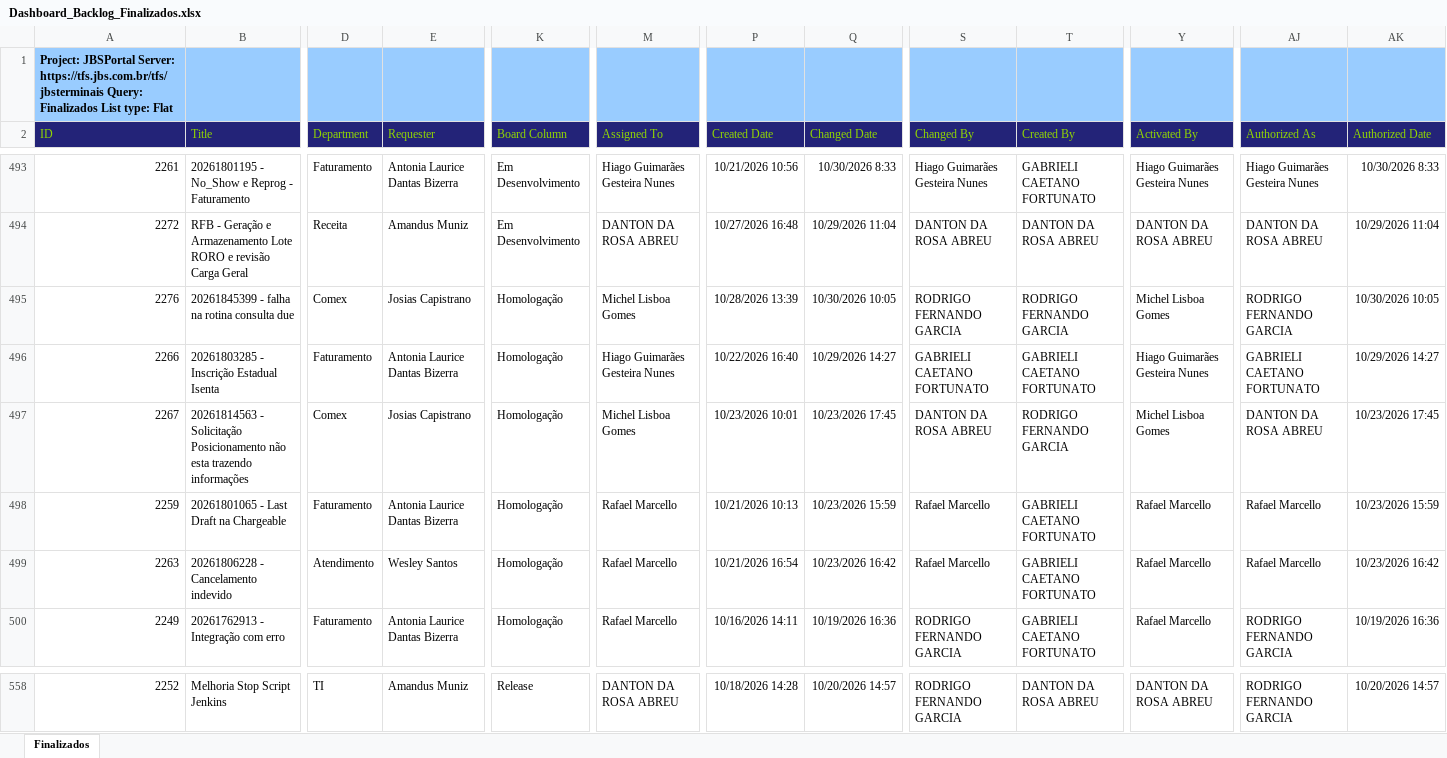
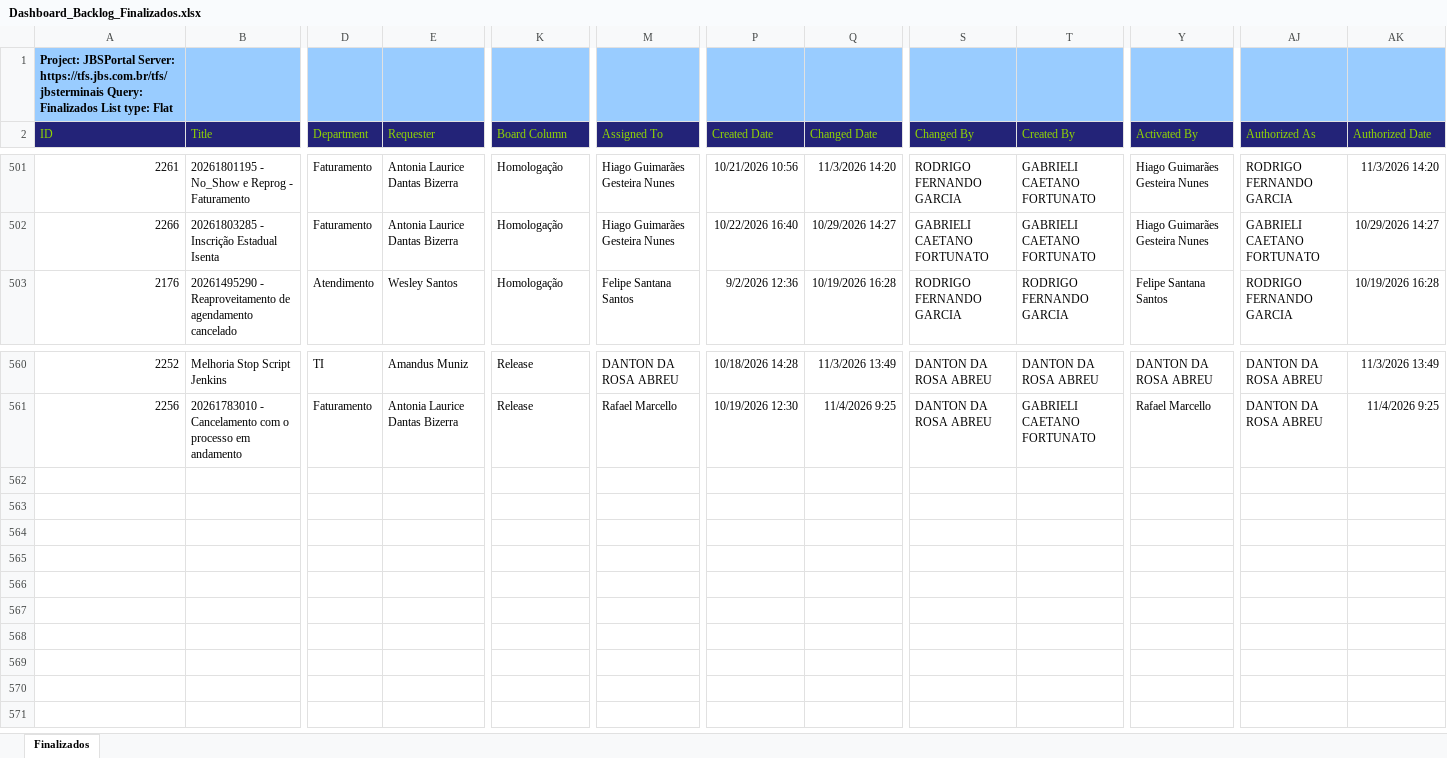
Before and after one commit to amandusmuniz/backlog, an Excel workbook: Dashboard_Backlog_Finalizados.xlsx, sheet Finalizados, drawn as a sheet; only a part is shown, gaps mark what is left out; values as stored, in another font and other column widths than the file's, no borders; table styles not drawn; removed rows and columns are numbered as before the commit, all else as after; rows hold the shown columns only; the diff covers the shown part only; the diff names each change by its address in the sheet, - before the commit and + after, or states it on an @@ line.

```diff
--- a/Dashboard_Backlog_Finalizados.xlsx (sheet Finalizados)
+++ b/Dashboard_Backlog_Finalizados.xlsx (sheet Finalizados)
-K501 (Board Column): Em Desenvolvimento
+K501 (Board Column): Homologação
-Q501 (Changed Date): 10/30/2026 8:33
+Q501 (Changed Date): 11/3/2026 14:20
-S501 (Changed By): Hiago Guimarães Gesteira Nunes
+S501 (Changed By): RODRIGO FERNANDO GARCIA
-AJ501 (Authorized As): Hiago Guimarães Gesteira Nunes
+AJ501 (Authorized As): RODRIGO FERNANDO GARCIA
-AK501 (Authorized Date): 10/30/2026 8:33
+AK501 (Authorized Date): 11/3/2026 14:20
-row 494: 2272 | RFB - Geração e Armazenamento Lote RORO e revisão Carga Geral | Receita | Amandus Muniz | Em Desenvolvimento | DANTON DA ROSA ABREU | 10/27/2026 16:48 | 10/29/2026 11:04 | DANTON DA ROSA ABREU | DANTON DA ROSA ABREU | DANTON DA ROSA ABREU | DANTON DA ROSA ABREU | 10/29/2026 11:04
-row 495: 2276 | 20261845399 - falha na rotina consulta due | Comex | Josias Capistrano | Homologação | Michel Lisboa Gomes | 10/28/2026 13:39 | 10/30/2026 10:05 | RODRIGO FERNANDO GARCIA | RODRIGO FERNANDO GARCIA | Michel Lisboa Gomes | RODRIGO FERNANDO GARCIA | 10/30/2026 10:05
-row 497: 2267 | 20261814563 - Solicitação Posicionamento não esta trazendo informações | Comex | Josias Capistrano | Homologação | Michel Lisboa Gomes | 10/23/2026 10:01 | 10/23/2026 17:45 | DANTON DA ROSA ABREU | RODRIGO FERNANDO GARCIA | Michel Lisboa Gomes | DANTON DA ROSA ABREU | 10/23/2026 17:45
-row 498: 2259 | 20261801065 - Last Draft na Chargeable | Faturamento | Antonia Laurice Dantas Bizerra | Homologação | Rafael Marcello | 10/21/2026 10:13 | 10/23/2026 15:59 | Rafael Marcello | GABRIELI CAETANO FORTUNATO | Rafael Marcello | Rafael Marcello | 10/23/2026 15:59
-row 499: 2263 | 20261806228 - Cancelamento indevido | Atendimento | Wesley Santos | Homologação | Rafael Marcello | 10/21/2026 16:54 | 10/23/2026 16:42 | Rafael Marcello | GABRIELI CAETANO FORTUNATO | Rafael Marcello | Rafael Marcello | 10/23/2026 16:42
-A503 (ID): 2249
+A503 (ID): 2176
-B503 (Title): 20261762913 - Integração com erro
+B503 (Title): 20261495290 - Reaproveitamento de agendamento cancelado
-D503 (Department): Faturamento
+D503 (Department): Atendimento
-E503 (Requester): Antonia Laurice Dantas Bizerra
+E503 (Requester): Wesley Santos
-M503 (Assigned To): Rafael Marcello
+M503 (Assigned To): Felipe Santana Santos
-P503 (Created Date): 10/16/2026 14:11
+P503 (Created Date): 9/2/2026 12:36
-Q503 (Changed Date): 10/19/2026 16:36
+Q503 (Changed Date): 10/19/2026 16:28
-T503 (Created By): GABRIELI CAETANO FORTUNATO
+T503 (Created By): RODRIGO FERNANDO GARCIA
-Y503 (Activated By): Rafael Marcello
+Y503 (Activated By): Felipe Santana Santos
-AK503 (Authorized Date): 10/19/2026 16:36
+AK503 (Authorized Date): 10/19/2026 16:28
-Q560 (Changed Date): 10/20/2026 14:57
+Q560 (Changed Date): 11/3/2026 13:49
-S560 (Changed By): RODRIGO FERNANDO GARCIA
+S560 (Changed By): DANTON DA ROSA ABREU
-AJ560 (Authorized As): RODRIGO FERNANDO GARCIA
+AJ560 (Authorized As): DANTON DA ROSA ABREU
-AK560 (Authorized Date): 10/20/2026 14:57
+AK560 (Authorized Date): 11/3/2026 13:49
+row 561: 2256 | 20261783010 - Cancelamento com o processo em andamento | Faturamento | Antonia Laurice Dantas Bizerra | Release | Rafael Marcello | 10/19/2026 12:30 | 11/4/2026 9:25 | DANTON DA ROSA ABREU | GABRIELI CAETANO FORTUNATO | Rafael Marcello | DANTON DA ROSA ABREU | 11/4/2026 9:25
```
Also changed, not shown: 29 added rows, 22 removed rows, 40 moved rows and 113 edited cells elsewhere in this sheet, charts or pictures, Dashboard_Backlog_All_Pendent.xlsx.
